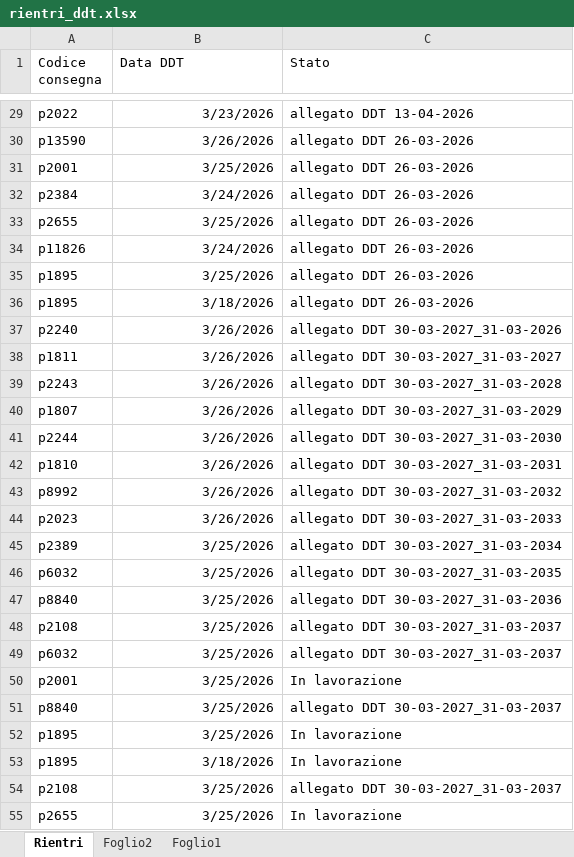
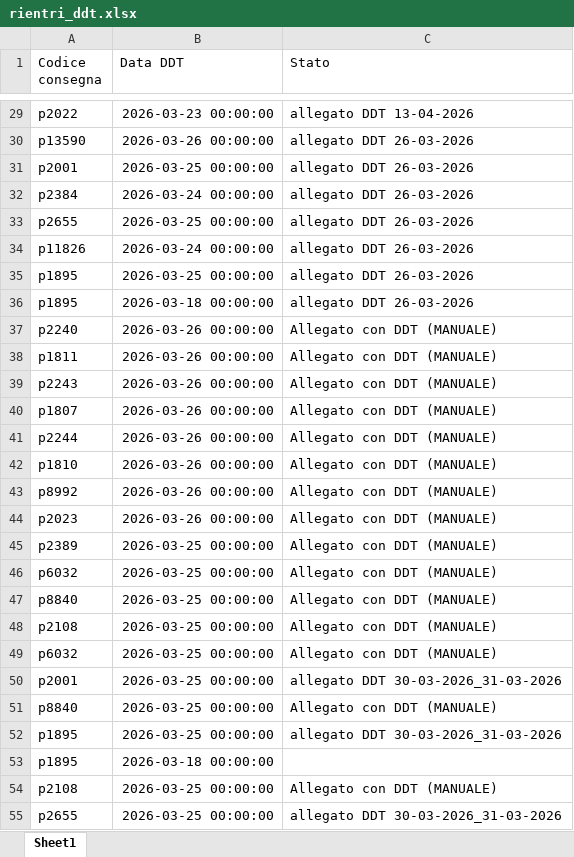
Before and after one commit to Diego-Stack-ai/AppLogSolution, an Excel workbook: dati/rientri_ddt.xlsx, sheet Sheet1, drawn as a sheet; only a part is shown, gaps mark what is left out; values as stored, in another font and other column widths than the file's, no borders; the diff covers the shown part only; the diff names each change by its address in the sheet, - before the commit and + after, or states it on an @@ line.

Commit message:
Fix: impedita sovrascrittura righe storiche 'allegato' in rientri_ddt e ripristino date corrotte

```diff
--- a/dati/rientri_ddt.xlsx (sheet Sheet1)
+++ b/dati/rientri_ddt.xlsx (sheet Sheet1)
-sheet tab: Rientri
+sheet tab: Sheet1
-sheet tab: Foglio2
-sheet tab: Foglio1
-B29 (Data DDT): 3/23/2026
+B29 (Data DDT): 2026-03-23 00:00:00
-B30 (Data DDT): 3/26/2026
+B30 (Data DDT): 2026-03-26 00:00:00
-B31 (Data DDT): 3/25/2026
+B31 (Data DDT): 2026-03-25 00:00:00
-B32 (Data DDT): 3/24/2026
+B32 (Data DDT): 2026-03-24 00:00:00
-B33 (Data DDT): 3/25/2026
+B33 (Data DDT): 2026-03-25 00:00:00
-B34 (Data DDT): 3/24/2026
+B34 (Data DDT): 2026-03-24 00:00:00
-B35 (Data DDT): 3/25/2026
+B35 (Data DDT): 2026-03-25 00:00:00
-B36 (Data DDT): 3/18/2026
+B36 (Data DDT): 2026-03-18 00:00:00
-B37:B44 (Data DDT): 3/26/2026
+B37:B44 (Data DDT): 2026-03-26 00:00:00
-C37 (Stato): allegato DDT 30-03-2027_31-03-2026
+C37 (Stato): Allegato con DDT (MANUALE)
-C38 (Stato): allegato DDT 30-03-2027_31-03-2027
+C38 (Stato): Allegato con DDT (MANUALE)
-C39 (Stato): allegato DDT 30-03-2027_31-03-2028
+C39 (Stato): Allegato con DDT (MANUALE)
-C40 (Stato): allegato DDT 30-03-2027_31-03-2029
+C40 (Stato): Allegato con DDT (MANUALE)
-C41 (Stato): allegato DDT 30-03-2027_31-03-2030
+C41 (Stato): Allegato con DDT (MANUALE)
-C42 (Stato): allegato DDT 30-03-2027_31-03-2031
+C42 (Stato): Allegato con DDT (MANUALE)
-C43 (Stato): allegato DDT 30-03-2027_31-03-2032
+C43 (Stato): Allegato con DDT (MANUALE)
-C44 (Stato): allegato DDT 30-03-2027_31-03-2033
+C44 (Stato): Allegato con DDT (MANUALE)
-B45:B52 (Data DDT): 3/25/2026
+B45:B52 (Data DDT): 2026-03-25 00:00:00
-C45 (Stato): allegato DDT 30-03-2027_31-03-2034
+C45 (Stato): Allegato con DDT (MANUALE)
-C46 (Stato): allegato DDT 30-03-2027_31-03-2035
+C46 (Stato): Allegato con DDT (MANUALE)
-C47 (Stato): allegato DDT 30-03-2027_31-03-2036
+C47 (Stato): Allegato con DDT (MANUALE)
-C48:C49 (Stato): allegato DDT 30-03-2027_31-03-2037
+C48:C49 (Stato): Allegato con DDT (MANUALE)
-C50 (Stato): In lavorazione
+C50 (Stato): allegato DDT 30-03-2026_31-03-2026
-C51 (Stato): allegato DDT 30-03-2027_31-03-2037
+C51 (Stato): Allegato con DDT (MANUALE)
-C52 (Stato): In lavorazione
+C52 (Stato): allegato DDT 30-03-2026_31-03-2026
-B53 (Data DDT): 3/18/2026
+B53 (Data DDT): 2026-03-18 00:00:00
-C53 (Stato): In lavorazione
+C53 (Stato): (empty)
-B54:B55 (Data DDT): 3/25/2026
+B54:B55 (Data DDT): 2026-03-25 00:00:00
-C54 (Stato): allegato DDT 30-03-2027_31-03-2037
+C54 (Stato): Allegato con DDT (MANUALE)
-C55 (Stato): In lavorazione
+C55 (Stato): allegato DDT 30-03-2026_31-03-2026
```
Also changed, not shown: 31 edited cells elsewhere in this sheet, 1 other file.
